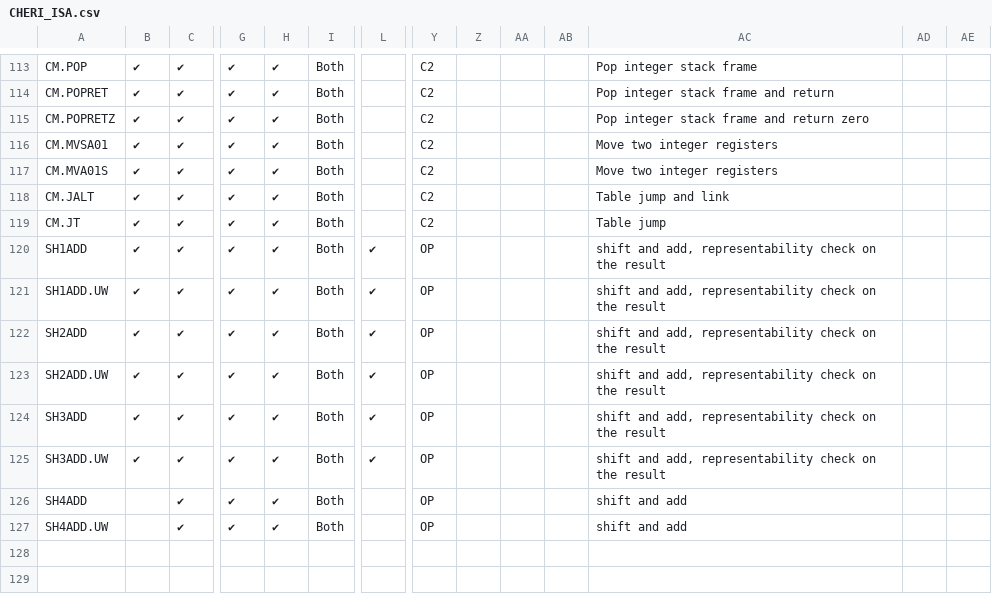
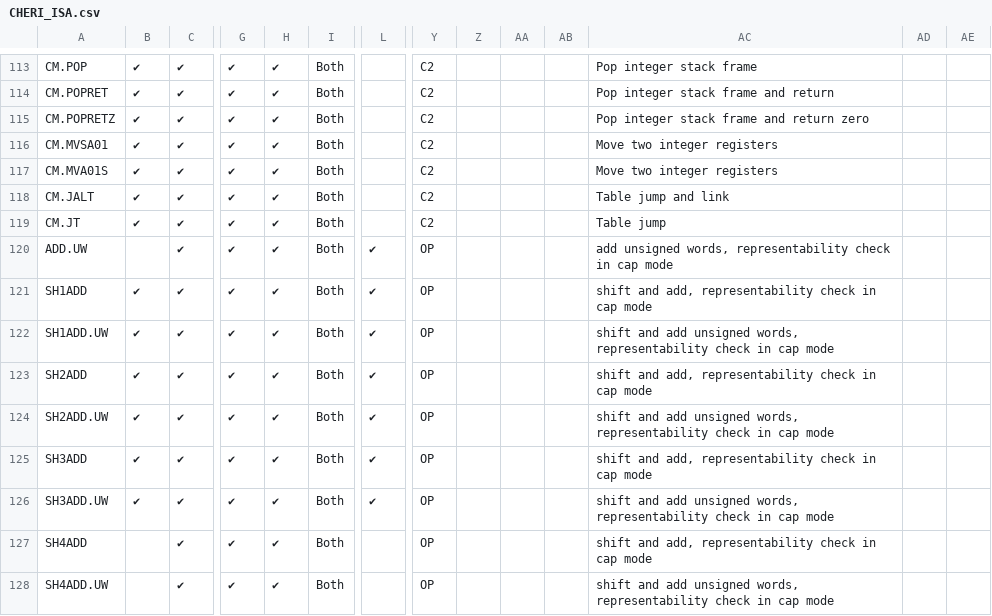
Before and after one commit to riscv/riscv-cheri, a CSV file: src/csv/CHERI_ISA.csv, drawn as a sheet; only a part is shown, gaps mark what is left out; addresses are those after the commit; rows hold the shown columns only; the diff names each change by its address in the sheet, - before the commit and + after, or states it on an @@ line.

Commit message:
Fix various Zba bugs (#160)
Fixes https://github.com/riscv/riscv-cheri/issues/159

---------

Co-authored-by: Tariq Kurd <tariq.kurd@codasip.com>

```diff
--- a/src/csv/CHERI_ISA.csv
+++ b/src/csv/CHERI_ISA.csv
+row 120: ADD.UW |  | ✔ | ✔ | ✔ | Both | ✔ | OP |  |  |  | add unsigned words, representability check in cap mode
-AC121: …representability check on the result
+AC121: …representability check in cap mode
-AC122: shift and add, representability check on the result
+AC122: shift and add unsigned words, representability check in cap mode
-AC123: …representability check on the result
+AC123: …representability check in cap mode
-AC124: shift and add, representability check on the result
+AC124: shift and add unsigned words, representability check in cap mode
-AC125: …representability check on the result
+AC125: …representability check in cap mode
-AC126: shift and add, representability check on the result
+AC126: shift and add unsigned words, representability check in cap mode
-AC127: shift and add
+AC127: shift and add, representability check in cap mode
-AC128: shift and add
+AC128: shift and add unsigned words, representability check in cap mode
```
Also changed, not shown: 6 other files.
